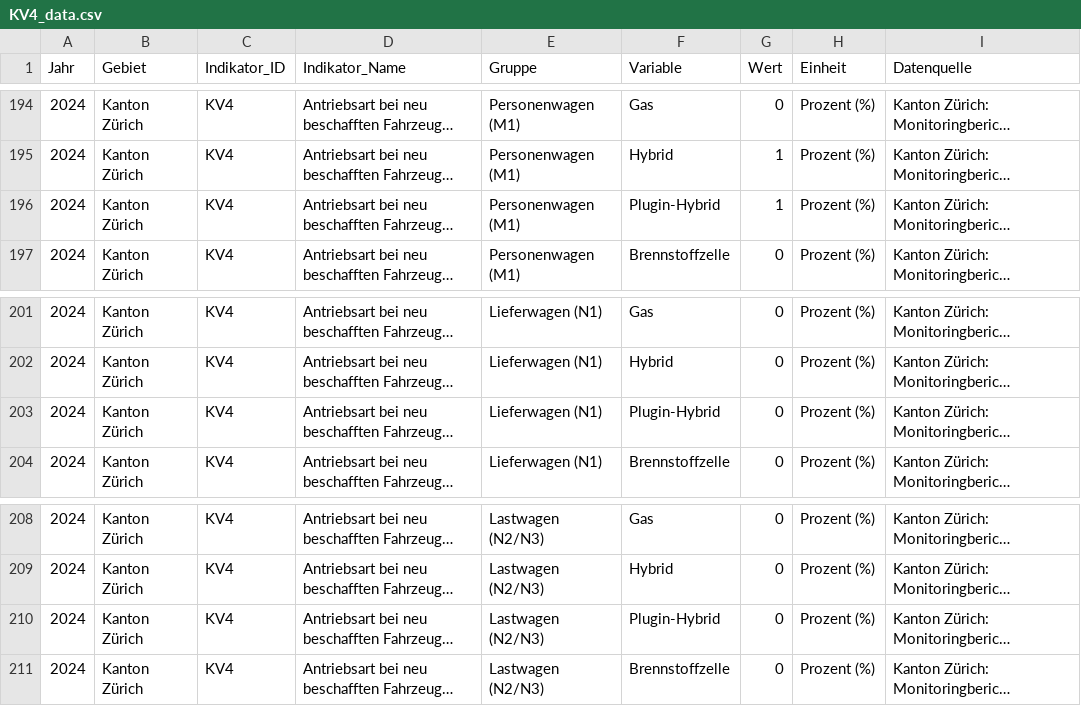
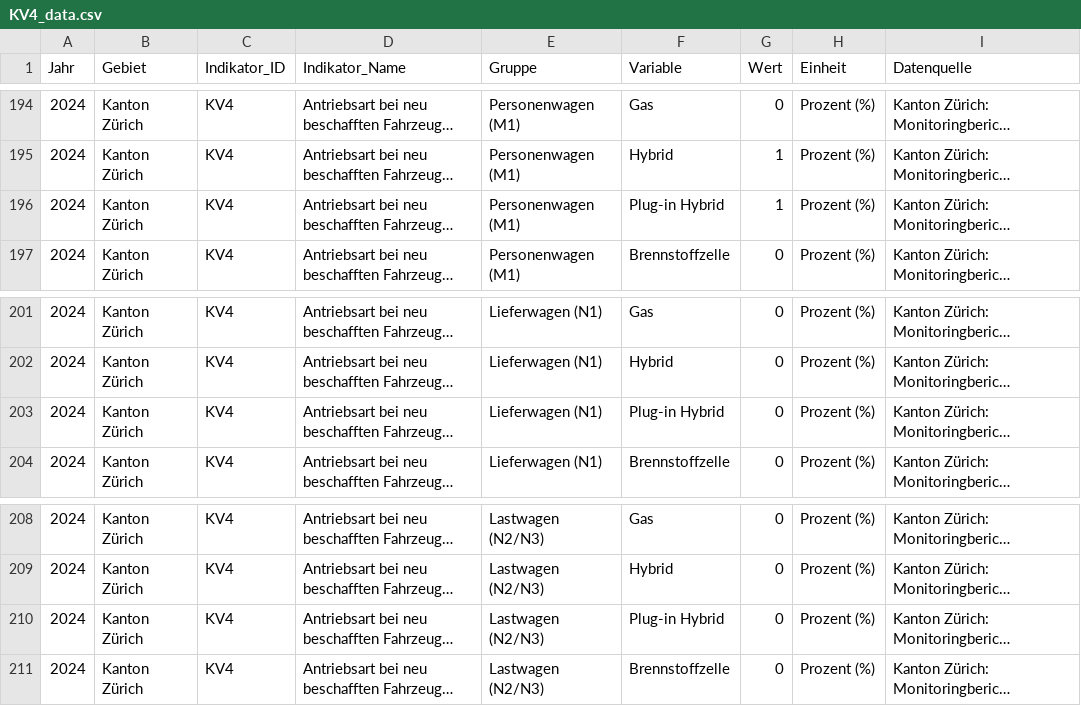
Before and after one commit to statistikZH/decarb_monitoring, a CSV file: output/KV4_data.csv, drawn as a sheet; only a part is shown, gaps mark what is left out; long unchanged cells end in …; the diff names each change by its address in the sheet, - before the commit and + after, or states it on an @@ line.

Commit message:
Fix KV4: Label von OGD "Plugin-Hybrid" auf Decarb "Plug-in Hybrid" anpassen

```diff
--- a/output/KV4_data.csv
+++ b/output/KV4_data.csv
-F196 (Variable): Plugin-Hybrid
+F196 (Variable): Plug-in Hybrid
-F203 (Variable): Plugin-Hybrid
+F203 (Variable): Plug-in Hybrid
-F210 (Variable): Plugin-Hybrid
+F210 (Variable): Plug-in Hybrid
```
